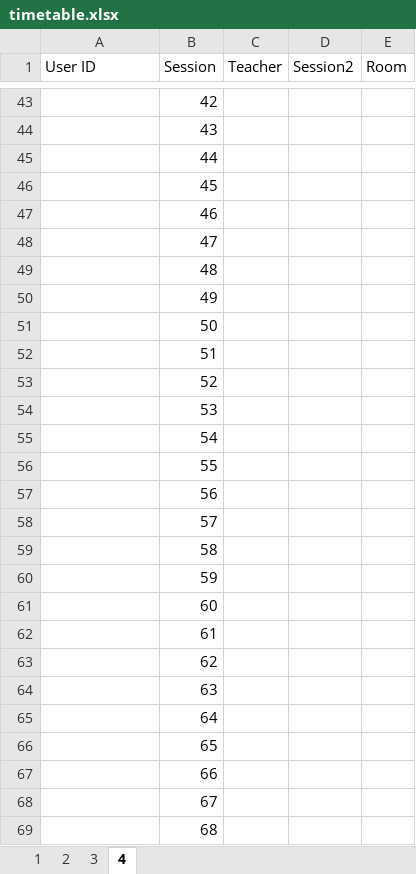
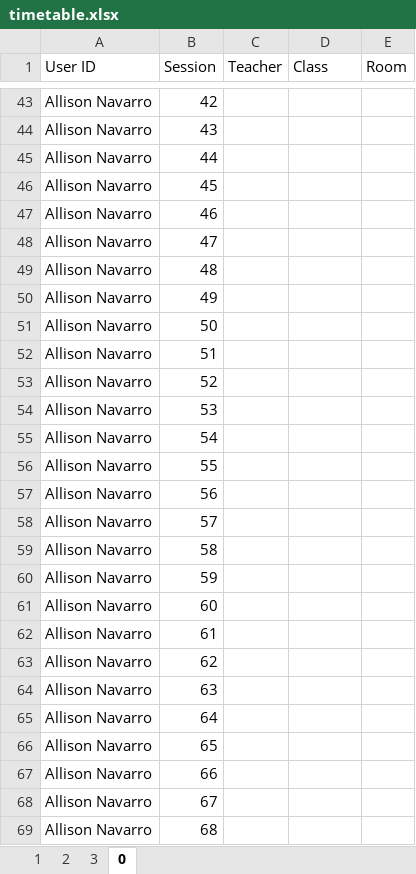
Before and after one commit to Seer3356/ISTDB_2, an Excel workbook: ISTDB/Resources/timetable.xlsx, sheet 0, drawn as a sheet; only a part is shown, gaps mark what is left out; values as stored, in another font and other column widths than the file's, no cell formats; the diff covers the shown part only; the diff names each change by its address in the sheet, - before the commit and + after, or states it on an @@ line.

```diff
--- a/ISTDB/Resources/timetable.xlsx (sheet 0)
+++ b/ISTDB/Resources/timetable.xlsx (sheet 0)
-sheet tab: 4
+sheet tab: 0
-D1: Session2
+D1: Class
-A43:A69 (User ID): (empty)
+A43:A69 (User ID): Allison Navarro
```
Also changed, not shown: 125 edited cells elsewhere in this sheet, cell formats.
